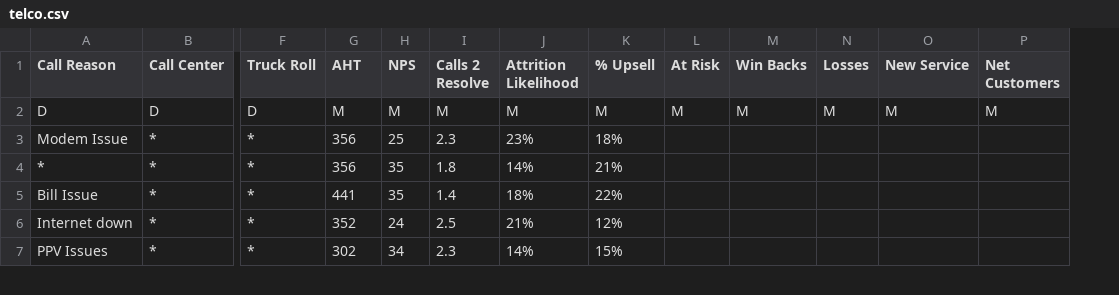
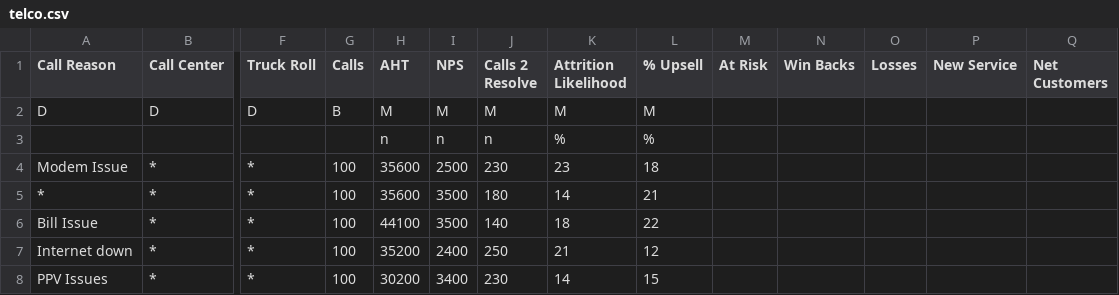
Before and after one commit to willCode2Surf/D3js, a CSV file: heat/telco.csv, drawn as a sheet; only a part is shown, gaps mark what is left out; addresses are those after the commit; rows hold the shown columns only; the diff covers the shown part only; the diff names each change by its address in the sheet, - before the commit and + after, or states it on an @@ line.

```diff
--- a/heat/telco.csv
+++ b/heat/telco.csv
+column G (Calls), row 2: B; rows 4-8: all 100
-M2 (At Risk): M
+M2 (At Risk): (empty)
-N2 (Win Backs): M
+N2 (Win Backs): (empty)
-O2 (Losses): M
+O2 (Losses): (empty)
-P2 (New Service): M
+P2 (New Service): (empty)
-Q2 (Net Customers): M
+Q2 (Net Customers): (empty)
+row 3:  |  |  |  | n | n | n | % | %
-H4:H5 (AHT): 356
+H4:H5 (AHT): 35600
-I4 (NPS): 25
+I4 (NPS): 2500
-J4 (Calls 2 Resolve): 2.3
+J4 (Calls 2 Resolve): 230
-K4 (Attrition Likelihood): 23%
+K4 (Attrition Likelihood): 23
-L4 (% Upsell): 18%
+L4 (% Upsell): 18
-I5:I6 (NPS): 35
+I5:I6 (NPS): 3500
-J5 (Calls 2 Resolve): 1.8
+J5 (Calls 2 Resolve): 180
-K5 (Attrition Likelihood): 14%
+K5 (Attrition Likelihood): 14
-L5 (% Upsell): 21%
+L5 (% Upsell): 21
-H6 (AHT): 441
+H6 (AHT): 44100
-J6 (Calls 2 Resolve): 1.4
+J6 (Calls 2 Resolve): 140
-K6 (Attrition Likelihood): 18%
+K6 (Attrition Likelihood): 18
-L6 (% Upsell): 22%
+L6 (% Upsell): 22
-H7 (AHT): 352
+H7 (AHT): 35200
-I7 (NPS): 24
+I7 (NPS): 2400
-J7 (Calls 2 Resolve): 2.5
+J7 (Calls 2 Resolve): 250
-K7 (Attrition Likelihood): 21%
+K7 (Attrition Likelihood): 21
-L7 (% Upsell): 12%
+L7 (% Upsell): 12
-H8 (AHT): 302
+H8 (AHT): 30200
-I8 (NPS): 34
+I8 (NPS): 3400
-J8 (Calls 2 Resolve): 2.3
+J8 (Calls 2 Resolve): 230
-K8 (Attrition Likelihood): 14%
+K8 (Attrition Likelihood): 14
-L8 (% Upsell): 15%
+L8 (% Upsell): 15
```
Also changed, not shown: 3 added rows and 25 edited cells elsewhere in this file, 2 other files.
